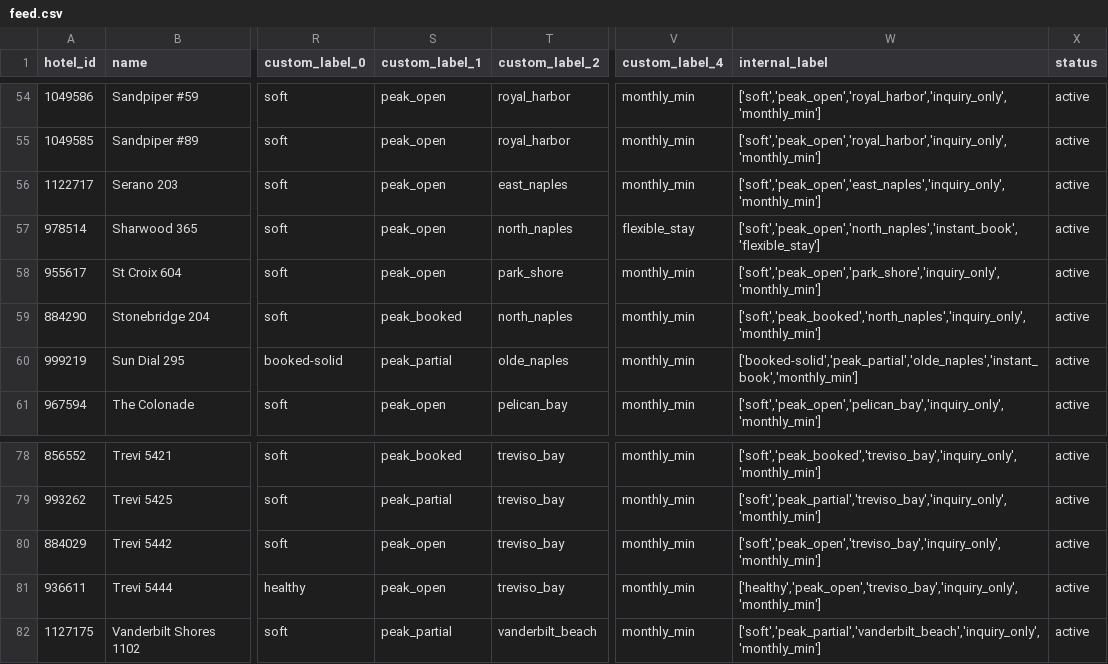
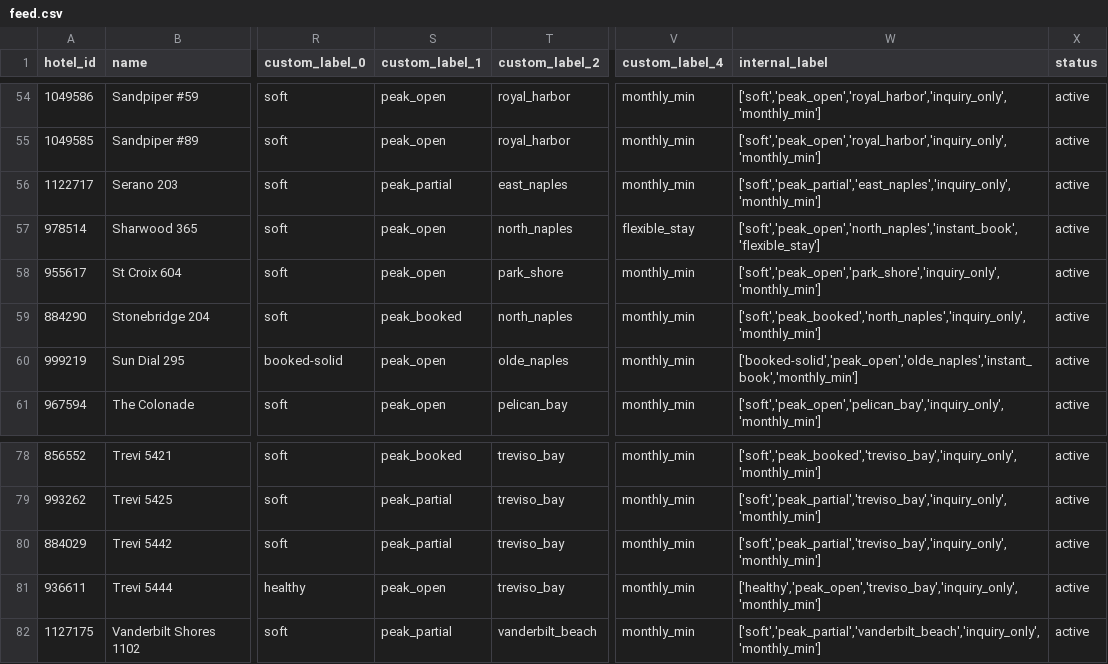
Before and after one commit to sjponsler41/nvpr-meta-feed, a CSV file: feed.csv, drawn as a sheet; only a part is shown, gaps mark what is left out; the diff names each change by its address in the sheet, - before the commit and + after, or states it on an @@ line.

Commit message:
Update feed 2026-08-14T11:14Z

```diff
--- a/feed.csv
+++ b/feed.csv
-S56 (custom_label_1): peak_open
+S56 (custom_label_1): peak_partial
-W56 (internal_label): ['soft','peak_open','east_naples','inquiry_only','monthly_min']
+W56 (internal_label): ['soft','peak_partial','east_naples','inquiry_only','monthly_min']
-S60 (custom_label_1): peak_partial
+S60 (custom_label_1): peak_open
-W60 (internal_label): ['booked-solid','peak_partial','olde_naples','instant_book','monthly_min']
+W60 (internal_label): ['booked-solid','peak_open','olde_naples','instant_book','monthly_min']
-S80 (custom_label_1): peak_open
+S80 (custom_label_1): peak_partial
-W80 (internal_label): ['soft','peak_open','treviso_bay','inquiry_only','monthly_min']
+W80 (internal_label): ['soft','peak_partial','treviso_bay','inquiry_only','monthly_min']
```
